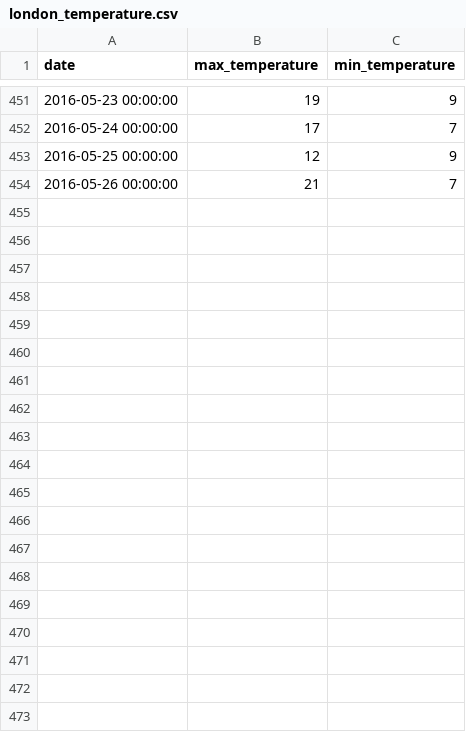
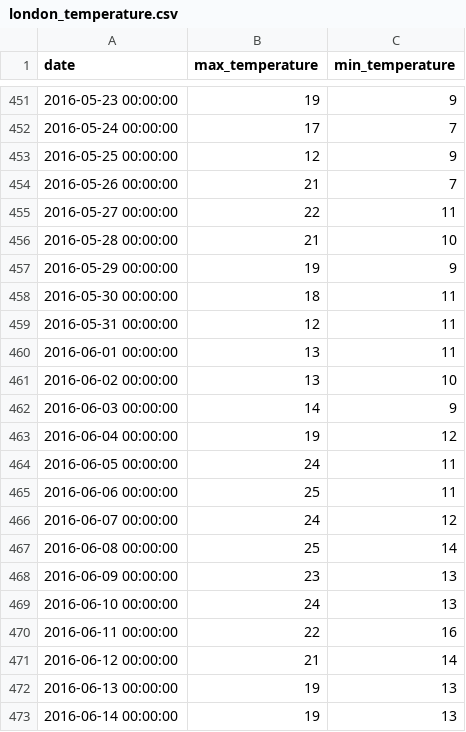
Before and after one commit to DarioBernardo/luigi-test, a CSV file: data/london_temperature.csv (was temperature/london_temperature.csv), drawn as a sheet; only a part is shown, gaps mark what is left out; the diff covers the shown part only.

```diff
--- a/temperature/london_temperature.csv
+++ b/data/london_temperature.csv
@@ -454 +454,20 @@ date,max_temperature,min_temperature
 2016-05-26 00:00:00,21,7
+2016-05-27 00:00:00,22,11
+2016-05-28 00:00:00,21,10
+2016-05-29 00:00:00,19,9
+2016-05-30 00:00:00,18,11
+2016-05-31 00:00:00,12,11
+2016-06-01 00:00:00,13,11
+2016-06-02 00:00:00,13,10
+2016-06-03 00:00:00,14,9
+2016-06-04 00:00:00,19,12
+2016-06-05 00:00:00,24,11
+2016-06-06 00:00:00,25,11
+2016-06-07 00:00:00,24,12
+2016-06-08 00:00:00,25,14
+2016-06-09 00:00:00,23,13
+2016-06-10 00:00:00,24,13
+2016-06-11 00:00:00,22,16
+2016-06-12 00:00:00,21,14
+2016-06-13 00:00:00,19,13
+2016-06-14 00:00:00,19,13
```
Also changed, not shown: 41 added rows elsewhere in this file, data/rome_temperature.csv, data/stockholm_temperature.csv, 16 other files.
